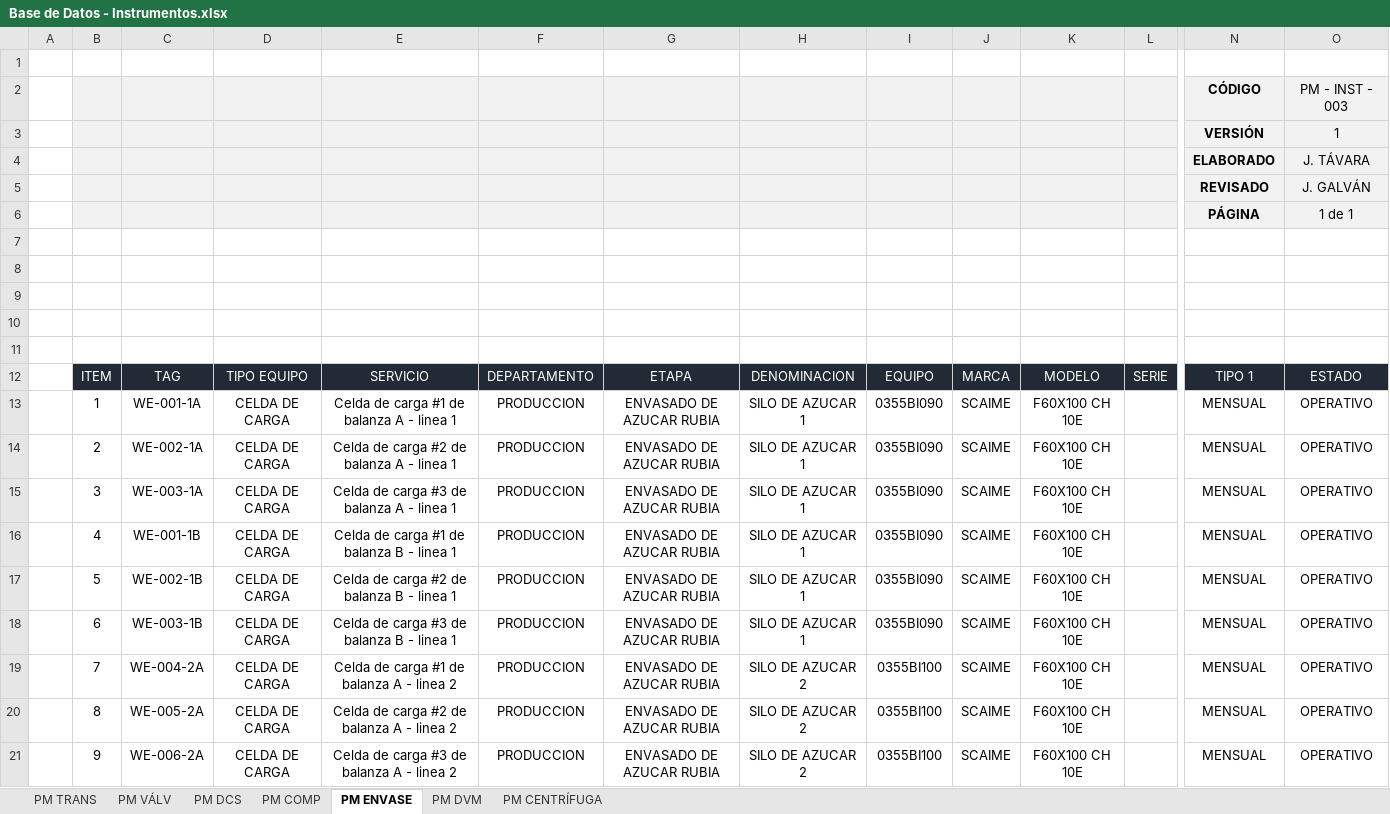
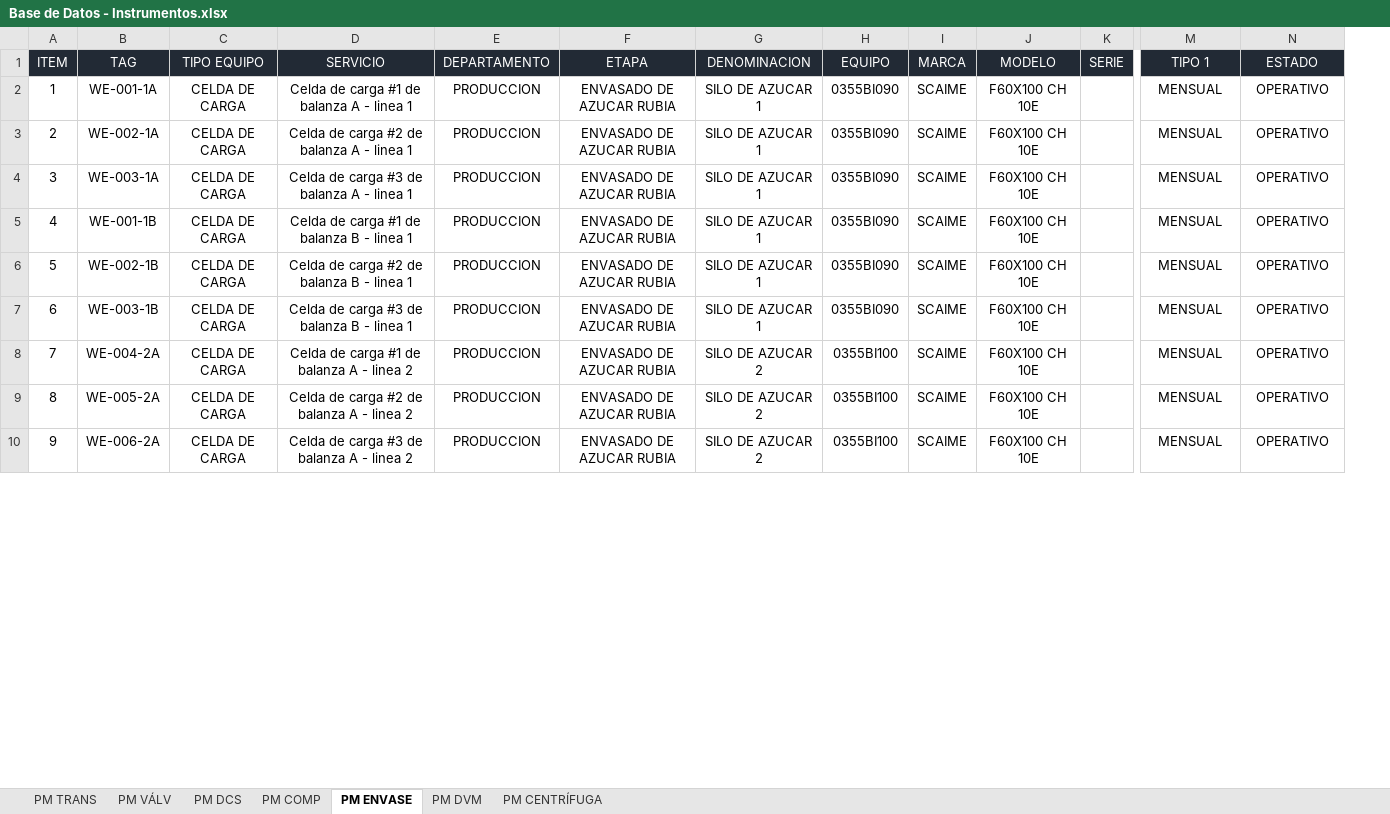
Before and after one commit to danielsinsama/pruebas-git, an Excel workbook: Base de Datos - Instrumentos.xlsx, sheet PM ENVASE, drawn as a sheet; only a part is shown, gaps mark what is left out; values as stored, in another font and other column widths than the file's, no borders; charts and pictures and table styles not drawn; removed rows and columns are numbered as before the commit, all else as after; rows hold the shown columns only; the diff names each change by its address in the sheet, - before the commit and + after, or states it on an @@ line.

```diff
--- a/Base de Datos - Instrumentos.xlsx (sheet PM ENVASE)
+++ b/Base de Datos - Instrumentos.xlsx (sheet PM ENVASE)
-column A, empty
-row 1: (empty)
-row 2:  |  |  |  |  |  |  |  |  |  |  |  | CÓDIGO | PM - INST - 003
-row 3:  |  |  |  |  |  |  |  |  |  |  |  | VERSIÓN | 1
-row 4:  |  |  |  |  |  |  |  |  |  |  |  | ELABORADO | J. TÁVARA
-row 5:  |  |  |  |  |  |  |  |  |  |  |  | REVISADO | J. GALVÁN
-row 6:  |  |  |  |  |  |  |  |  |  |  |  | PÁGINA | 1 de 1
-row 7: (empty)
-row 8: (empty)
-row 9: (empty)
-row 10: (empty)
-row 11: (empty)
```
Also changed, not shown: sheet PM COMP, sheet PM DCS, sheet PM TRANS, sheet PM DVM, sheet PM VÁLV, charts or pictures, CONTROL - PREVENTIVOS.xlsm.
